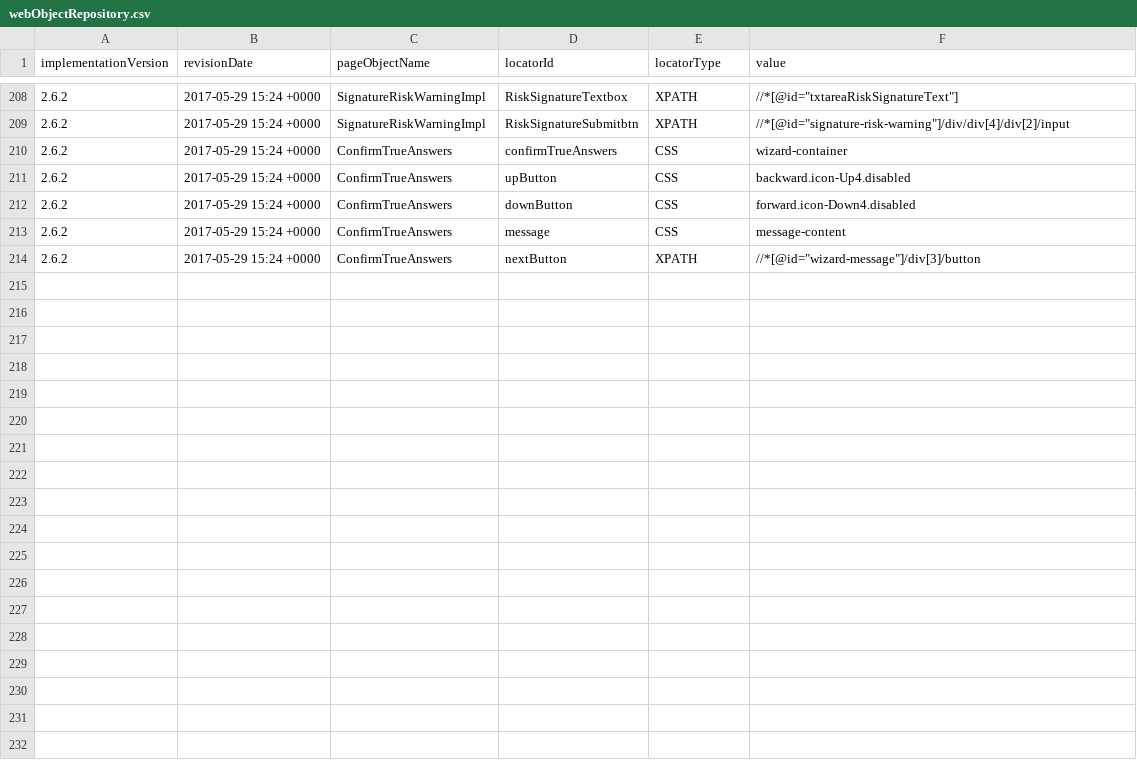
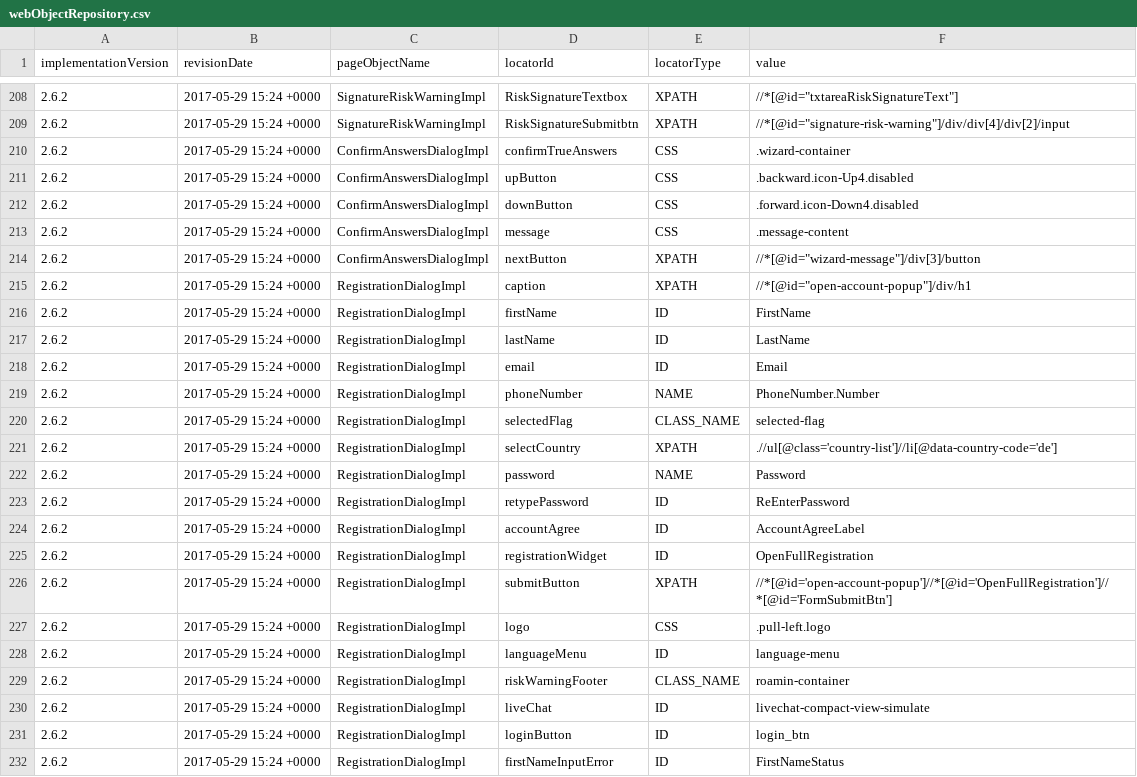
Before and after one commit to quantumua/old_atom, a CSV file: core/src/main/resources/webobjects/webObjectRepository.csv, drawn as a sheet; only a part is shown, gaps mark what is left out.

```diff
--- a/core/src/main/resources/webobjects/webObjectRepository.csv
+++ b/core/src/main/resources/webobjects/webObjectRepository.csv
@@ -209,6 +209,24 @@ implementationVersion,revisionDate,pageObjectName,locatorId,locatorType,value
 2.6.2,2017-05-29 15:24 +0000,SignatureRiskWarningImpl,RiskSignatureSubmitbtn,XPATH,//*[@id="signature-risk-warning"]/div/div[4]/div[2]/input
-2.6.2,2017-05-29 15:24 +0000,ConfirmTrueAnswers,confirmTrueAnswers,CSS,wizard-container
-2.6.2,2017-05-29 15:24 +0000,ConfirmTrueAnswers,upButton,CSS,backward.icon-Up4.disabled
-2.6.2,2017-05-29 15:24 +0000,ConfirmTrueAnswers,downButton,CSS,forward.icon-Down4.disabled
-2.6.2,2017-05-29 15:24 +0000,ConfirmTrueAnswers,message,CSS,message-content
-2.6.2,2017-05-29 15:24 +0000,ConfirmTrueAnswers,nextButton,XPATH,//*[@id="wizard-message"]/div[3]/button
+2.6.2,2017-05-29 15:24 +0000,ConfirmAnswersDialogImpl,confirmTrueAnswers,CSS,.wizard-container
+2.6.2,2017-05-29 15:24 +0000,ConfirmAnswersDialogImpl,upButton,CSS,.backward.icon-Up4.disabled
+2.6.2,2017-05-29 15:24 +0000,ConfirmAnswersDialogImpl,downButton,CSS,.forward.icon-Down4.disabled
+2.6.2,2017-05-29 15:24 +0000,ConfirmAnswersDialogImpl,message,CSS,.message-content
+2.6.2,2017-05-29 15:24 +0000,ConfirmAnswersDialogImpl,nextButton,XPATH,//*[@id="wizard-message"]/div[3]/button
+2.6.2,2017-05-29 15:24 +0000,RegistrationDialogImpl,caption,XPATH,//*[@id="open-account-popup"]/div/h1
+2.6.2,2017-05-29 15:24 +0000,RegistrationDialogImpl,firstName,ID,FirstName
+2.6.2,2017-05-29 15:24 +0000,RegistrationDialogImpl,lastName,ID,LastName
+2.6.2,2017-05-29 15:24 +0000,RegistrationDialogImpl,email,ID,Email
+2.6.2,2017-05-29 15:24 +0000,RegistrationDialogImpl,phoneNumber,NAME,PhoneNumber.Number
+2.6.2,2017-05-29 15:24 +0000,RegistrationDialogImpl,selectedFlag,CLASS_NAME,selected-flag
+2.6.2,2017-05-29 15:24 +0000,RegistrationDialogImpl,selectCountry,XPATH,.//ul[@class='country-list']//li[@data-country-code='de']
+2.6.2,2017-05-29 15:24 +0000,RegistrationDialogImpl,password,NAME,Password
+2.6.2,2017-05-29 15:24 +0000,RegistrationDialogImpl,retypePassword,ID,ReEnterPassword
+2.6.2,2017-05-29 15:24 +0000,RegistrationDialogImpl,accountAgree,ID,AccountAgreeLabel
+2.6.2,2017-05-29 15:24 +0000,RegistrationDialogImpl,registrationWidget,ID,OpenFullRegistration
+2.6.2,2017-05-29 15:24 +0000,RegistrationDialogImpl,submitButton,XPATH,//*[@id='open-account-popup']//*[@id='OpenFullRegistration']//*[@id='FormSubmitBtn']
+2.6.2,2017-05-29 15:24 +0000,RegistrationDialogImpl,logo,CSS,.pull-left.logo
+2.6.2,2017-05-29 15:24 +0000,RegistrationDialogImpl,languageMenu,ID,language-menu
+2.6.2,2017-05-29 15:24 +0000,RegistrationDialogImpl,riskWarningFooter,CLASS_NAME,roamin-container
+2.6.2,2017-05-29 15:24 +0000,RegistrationDialogImpl,liveChat,ID,livechat-compact-view-simulate
+2.6.2,2017-05-29 15:24 +0000,RegistrationDialogImpl,loginButton,ID,login_btn
+2.6.2,2017-05-29 15:24 +0000,RegistrationDialogImpl,firstNameInputError,ID,FirstNameStatus
```
Also changed, not shown: 10 other files.
